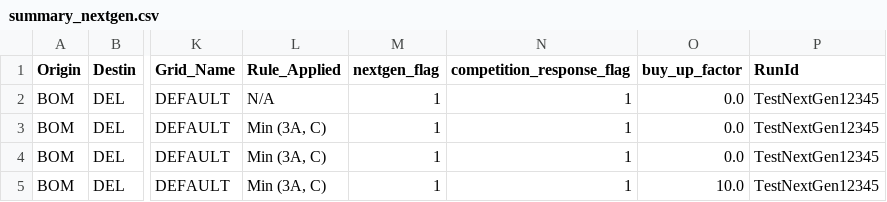
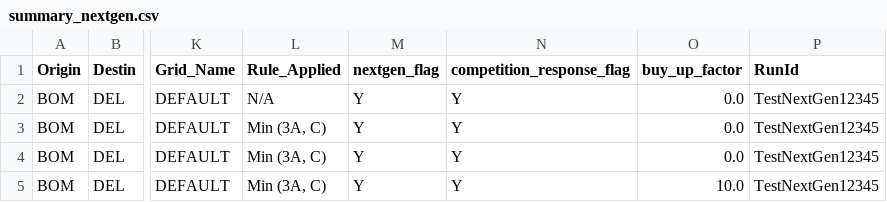
Before and after one commit to vivekbolla123/rm-allocation-serverless-funcs, a CSV file: QPDynamicAllocation/testcases/outputnexgen/generated_output/summary_nextgen.csv, drawn as a sheet; only a part is shown, gaps mark what is left out; the diff names each change by its address in the sheet, - before the commit and + after, or states it on an @@ line.

```diff
--- a/QPDynamicAllocation/testcases/outputnexgen/generated_output/summary_nextgen.csv
+++ b/QPDynamicAllocation/testcases/outputnexgen/generated_output/summary_nextgen.csv
-M2:M5 (nextgen_flag): 1
+M2:M5 (nextgen_flag): Y
-N2:N5 (competition_response_flag): 1
+N2:N5 (competition_response_flag): Y
```
Also changed, not shown: QPDynamicAllocation/testcases/outputnexgen/generated_output/inventory_optimization.csv, QPDynamicAllocation/testcases/outputnexgen/generated_output/summary.csv, 6 other files.
